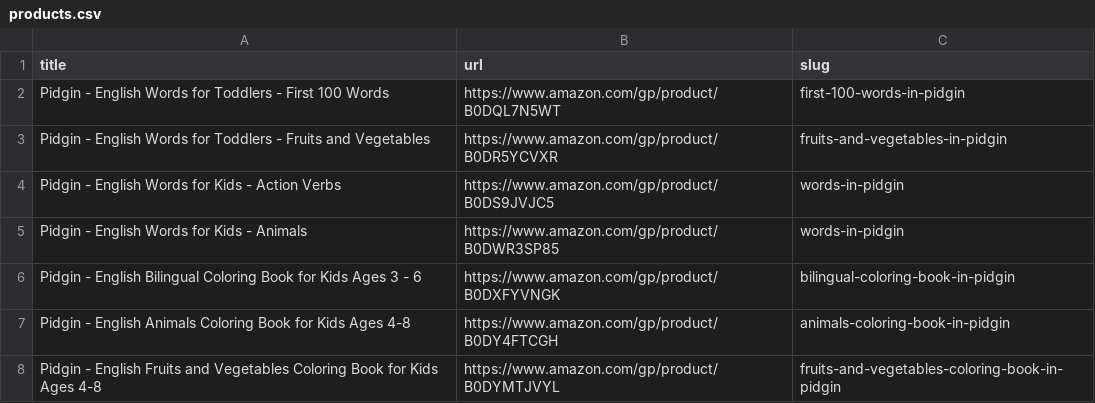
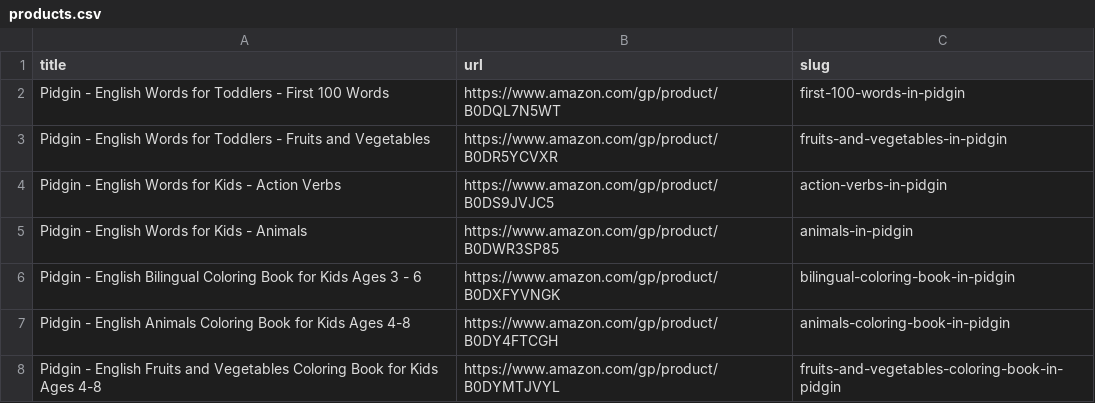
Before and after one commit to lionel-k/lionel-k.github.io, a CSV file: www/public/images/pidgin/products.csv, drawn as a sheet.

```diff
--- a/www/public/images/pidgin/products.csv
+++ b/www/public/images/pidgin/products.csv
@@ -3,4 +3,4 @@ Pidgin - English Words for Toddlers - First 100 Words,https://www.amazon.com/gp/
 Pidgin - English Words for Toddlers - Fruits and Vegetables,https://www.amazon.com/gp/product/B0DR5YCVXR,fruits-and-vegetables-in-pidgin
-Pidgin - English Words for Kids - Action Verbs,https://www.amazon.com/gp/product/B0DS9JVJC5,words-in-pidgin
-Pidgin - English Words for Kids - Animals,https://www.amazon.com/gp/product/B0DWR3SP85,words-in-pidgin
+Pidgin - English Words for Kids - Action Verbs,https://www.amazon.com/gp/product/B0DS9JVJC5,action-verbs-in-pidgin
+Pidgin - English Words for Kids - Animals,https://www.amazon.com/gp/product/B0DWR3SP85,animals-in-pidgin
 Pidgin - English Bilingual Coloring Book for Kids Ages 3 - 6,https://www.amazon.com/gp/product/B0DXFYVNGK,bilingual-coloring-book-in-pidgin
```
Also changed, not shown: www/public/images/cape-verdean-kriolu/products.csv, www/public/images/krio/products.csv, 9 other files.
